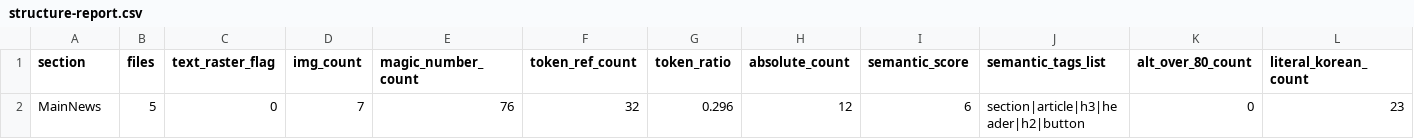
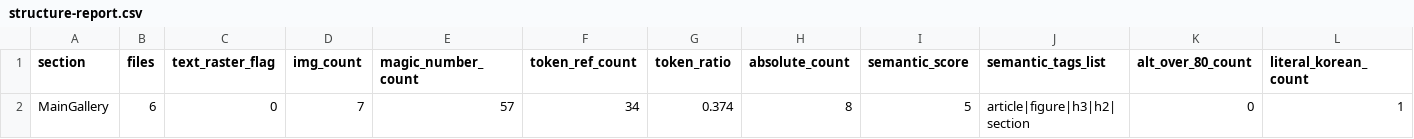
Before and after one commit to HyeonJ/esgpn-react-harness, a CSV file: docs/redefine/structure-report.csv, drawn as a sheet; only a part is shown; removed rows and columns are numbered as before the commit, all else as after; rows hold the shown columns only; the diff names each change by its address in the sheet, - before the commit and + after, or states it on an @@ line.

```diff
--- a/docs/redefine/structure-report.csv
+++ b/docs/redefine/structure-report.csv
-row 2: MainNews | 5 | 0 | 7 | 76 | 32 | 0.296 | 12 | 6 | section|article|h3|header|h2|button | 0 | 23
+row 2: MainGallery | 6 | 0 | 7 | 57 | 34 | 0.374 | 8 | 5 | article|figure|h3|h2|section | 0 | 1
```
Also changed, not shown: 32 other files.
